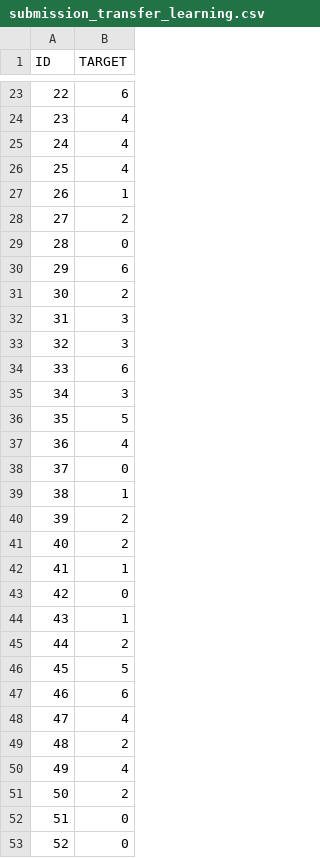
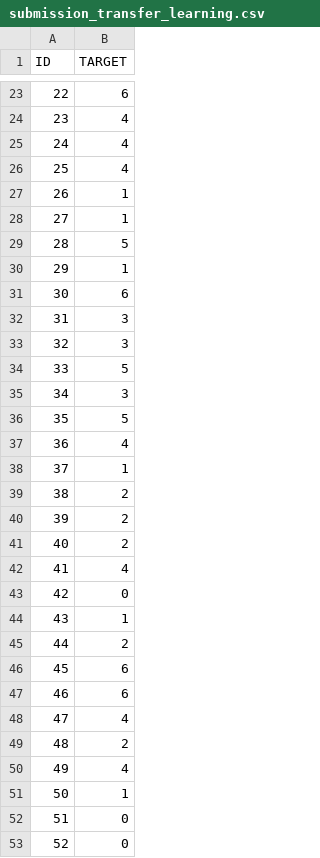
Before and after one commit to Tom-Sterckx/AI-Lizard-Prediction-Challenge, a CSV file: submission_transfer_learning.csv, drawn as a sheet; only a part is shown, gaps mark what is left out; the diff covers the shown part only.

```diff
--- a/submission_transfer_learning.csv
+++ b/submission_transfer_learning.csv
@@ -27,9 +27,9 @@ ID,TARGET
 26,1
-27,2
-28,0
-29,6
-30,2
+27,1
+28,5
+29,1
+30,6
 31,3
 32,3
-33,6
+33,5
 34,3
@@ -37,7 +37,7 @@ ID,TARGET
 36,4
-37,0
-38,1
+37,1
+38,2
 39,2
 40,2
-41,1
+41,4
 42,0
@@ -45,3 +45,3 @@ ID,TARGET
 44,2
-45,5
+45,6
 46,6
@@ -50,3 +50,3 @@ ID,TARGET
 49,4
-50,2
+50,1
 51,0
```
Also changed, not shown: 80 edited cells elsewhere in this file, 3 other files.
